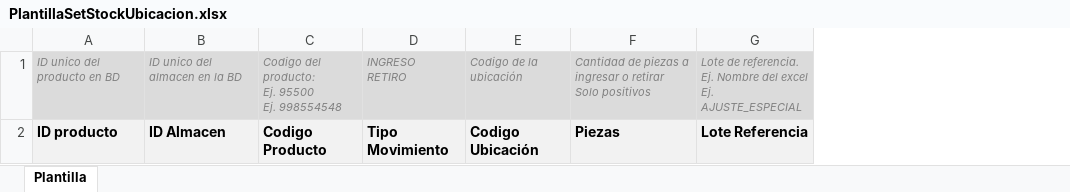
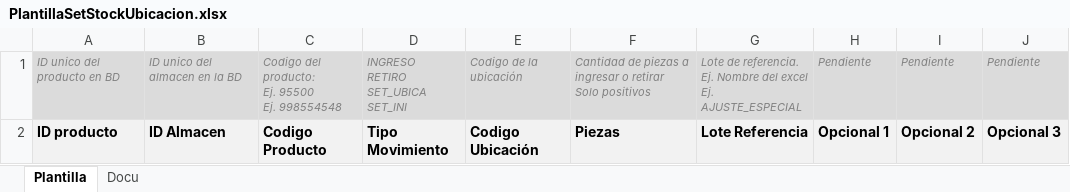
Before and after one commit to INFORMATYCS/zicandi, an Excel workbook: public/repositorio/sistema/plantillas_excel/PlantillaSetStockUbicacion.xlsx, sheet Plantilla, drawn as a sheet; values as stored, in another font and other column widths than the file's, no borders; ↵ is a line break in a cell; the diff names each change by its address in the sheet, - before the commit and + after, or states it on an @@ line.

```diff
--- a/public/repositorio/sistema/plantillas_excel/PlantillaSetStockUbicacion.xlsx (sheet Plantilla)
+++ b/public/repositorio/sistema/plantillas_excel/PlantillaSetStockUbicacion.xlsx (sheet Plantilla)
+sheet tab: Docu
+column H, rows 1-2: Pendiente | Opcional 1
+column I, rows 1-2: Pendiente | Opcional 2
+column J, rows 1-2: Pendiente | Opcional 3
-D1: INGRESO ↵ RETIRO
+D1: INGRESO ↵ RETIRO ↵ SET_UBICA ↵ SET_INI
```
Also changed, not shown: charts or pictures, 7 other files.
